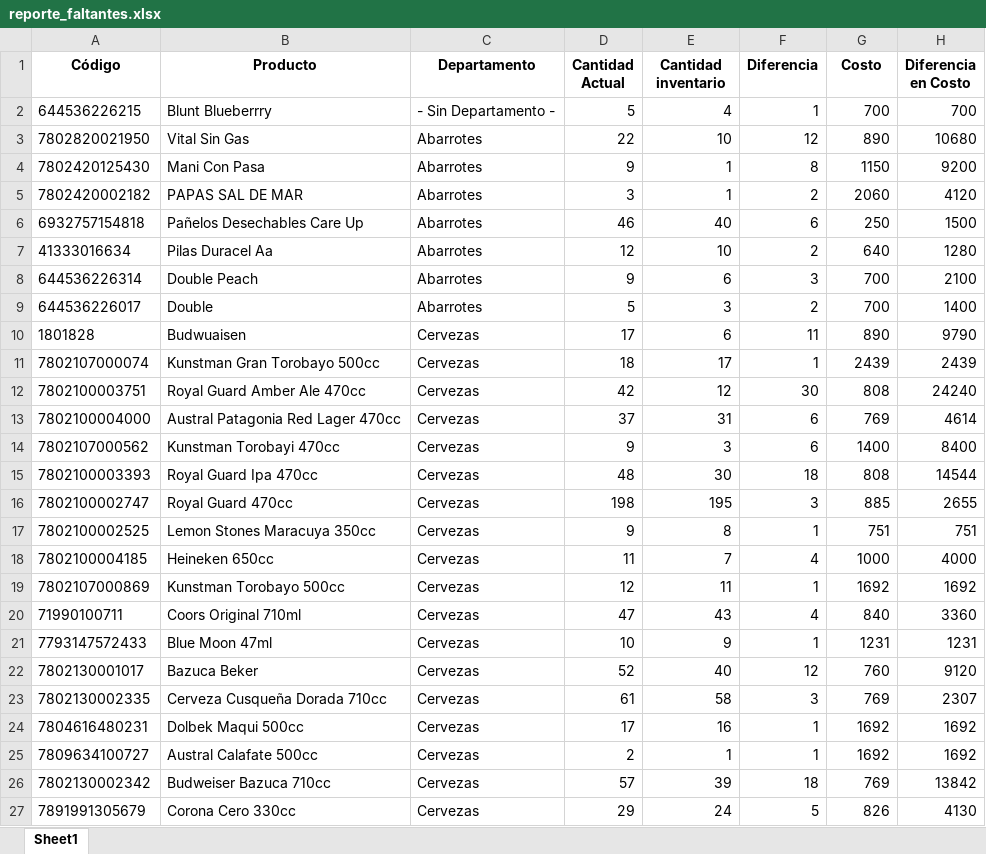
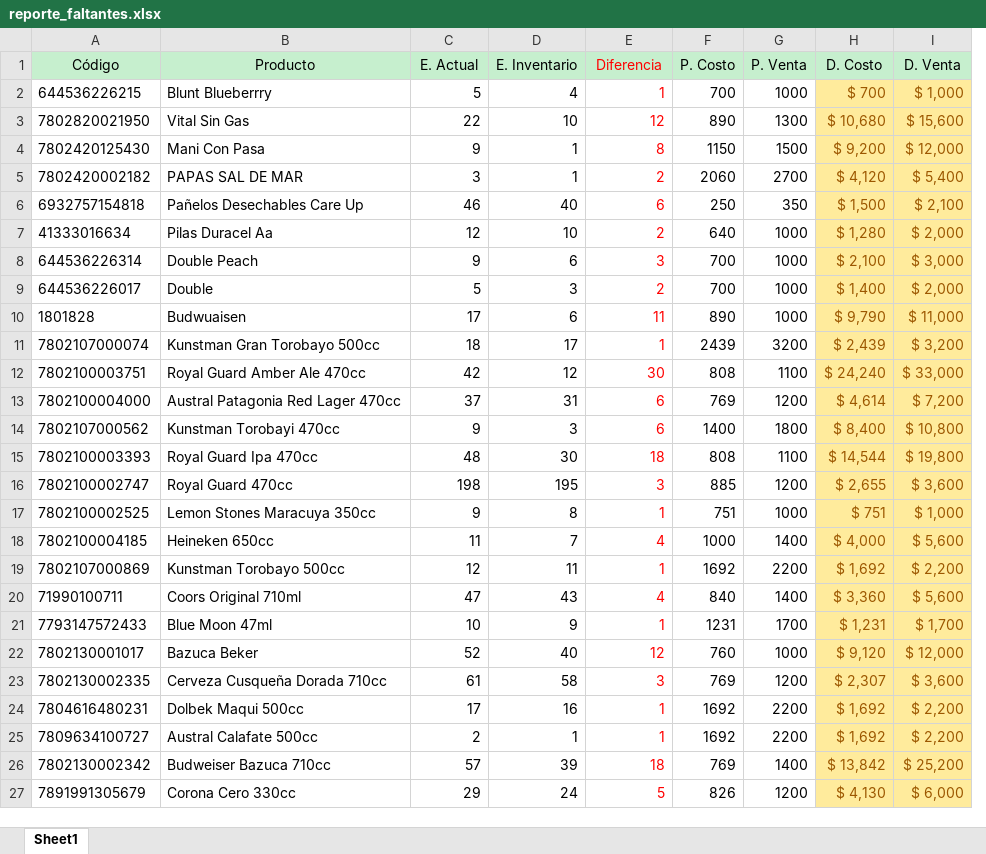
Before and after one commit to Kentos-rs/Inventario_BR, an Excel workbook: reporte_faltantes.xlsx, sheet Sheet1, drawn as a sheet; only a part is shown; values as stored, in another font and other column widths than the file's, no borders; removed rows and columns are numbered as before the commit, all else as after; the diff covers the shown part only; the diff names each change by its address in the sheet, - before the commit and + after, or states it on an @@ line.

Commit message:
se actualizan las columnas del dataframe

```diff
--- a/reporte_faltantes.xlsx (sheet Sheet1)
+++ b/reporte_faltantes.xlsx (sheet Sheet1)
-column C (Departamento), rows 2-27: - Sin Departamento - | Abarrotes | Abarrotes | Abarrotes | Abarrotes | Abarrotes | Abarrotes | Abarrotes | Cervezas | Cervezas | Cervezas | Cervezas | Cervezas | Cervezas | Cervezas | Cervezas | Cervezas | Cervezas | Cervezas | Cervezas | Cervezas | Cervezas | Cervezas | Cervezas | Cervezas | Cervezas
-column H (Diferencia en Costo), rows 2-27: 700 | 10680 | 9200 | 4120 | 1500 | 1280 | 2100 | 1400 | 9790 | 2439 | 24240 | 4614 | 8400 | 14544 | 2655 | 751 | 4000 | 1692 | 3360 | 1231 | 9120 | 2307 | 1692 | 1692 | 13842 | 4130
+column G (P. Venta), rows 2-27: 1000 | 1300 | 1500 | 2700 | 350 | 1000 | 1000 | 1000 | 1000 | 3200 | 1100 | 1200 | 1800 | 1100 | 1200 | 1000 | 1400 | 2200 | 1400 | 1700 | 1000 | 1200 | 2200 | 2200 | 1400 | 1200
+column H (D. Costo), rows 2-27: $ 700 | $ 10,680 | $ 9,200 | $ 4,120 | $ 1,500 | $ 1,280 | $ 2,100 | $ 1,400 | $ 9,790 | $ 2,439 | $ 24,240 | $ 4,614 | $ 8,400 | $ 14,544 | $ 2,655 | $ 751 | $ 4,000 | $ 1,692 | $ 3,360 | $ 1,231 | $ 9,120 | $ 2,307 | $ 1,692 | $ 1,692 | $ 13,842 | $ 4,130
+column I (D. Venta), rows 2-27: $ 1,000 | $ 15,600 | $ 12,000 | $ 5,400 | $ 2,100 | $ 2,000 | $ 3,000 | $ 2,000 | $ 11,000 | $ 3,200 | $ 33,000 | $ 7,200 | $ 10,800 | $ 19,800 | $ 3,600 | $ 1,000 | $ 5,600 | $ 2,200 | $ 5,600 | $ 1,700 | $ 12,000 | $ 3,600 | $ 2,200 | $ 2,200 | $ 25,200 | $ 6,000
@@ A1:B1 fill: none → #C6EFCE, bold: on → off @@
-C1: Cantidad Actual
+C1: E. Actual
@@ C1:F1 fill: none → #C6EFCE, bold: on → off @@
-D1: Cantidad inventario
+D1: E. Inventario
-E1:E27 text colour: black
+E1:E27 text colour: #FF0000
-F1: Costo
+F1: P. Costo
```
Also changed, not shown: 2 added rows and cell formats elsewhere in this sheet, Inventario_0811_actualizado.xlsx, total_inventario.xlsx.
